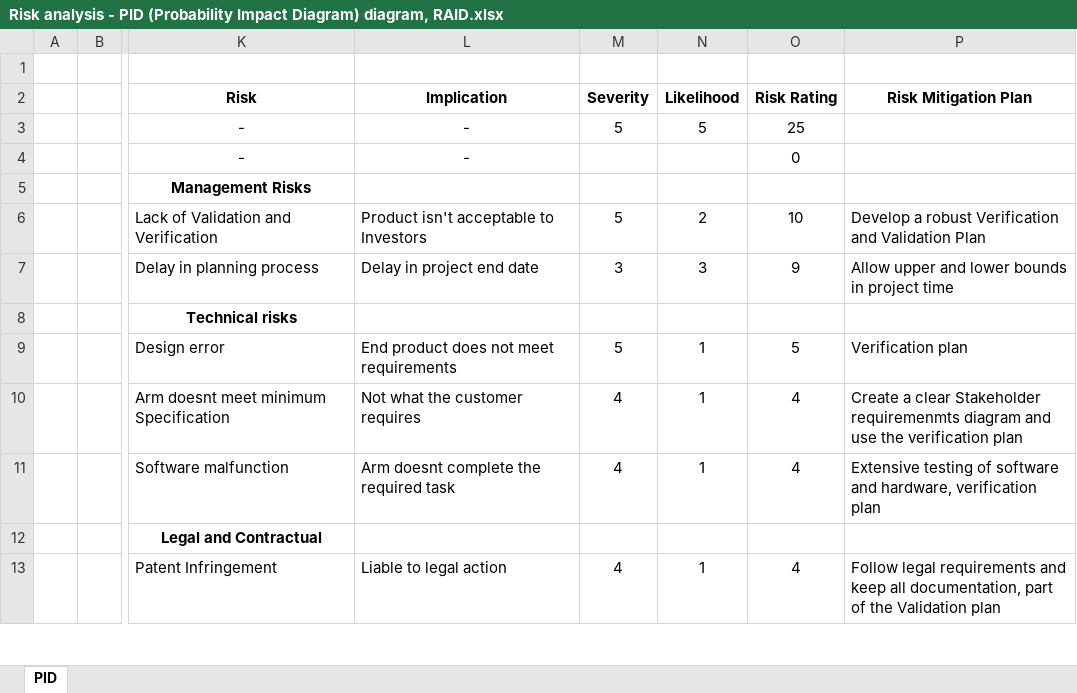
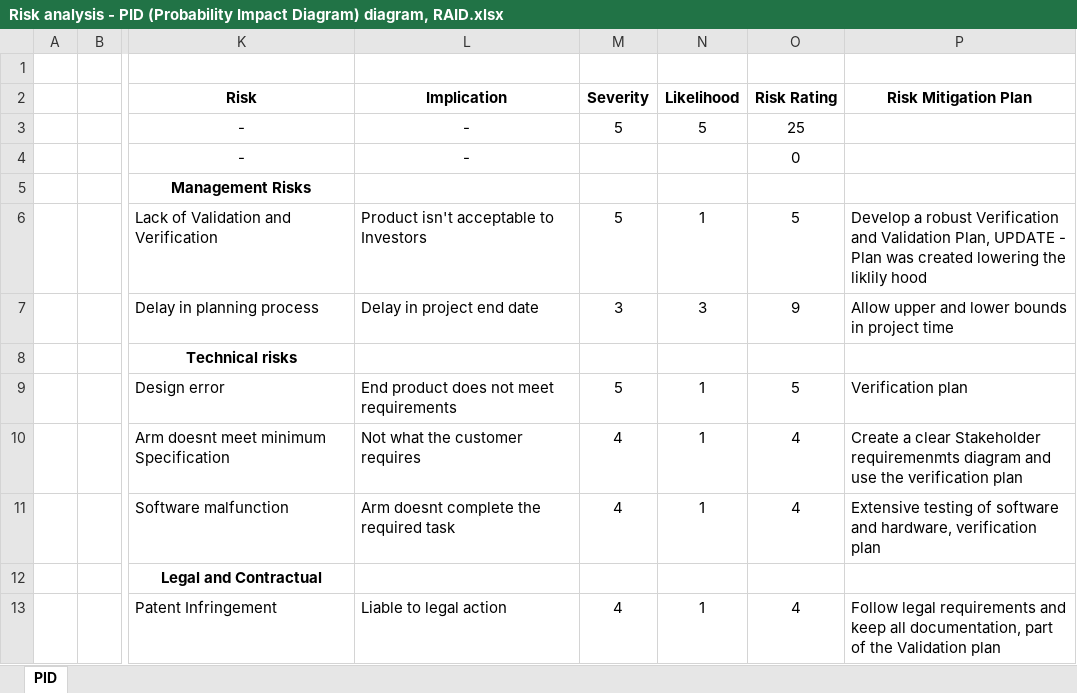
Before and after one commit to rodneyrodneybristol/GDIP_ROBOT, an Excel workbook: Project Management/Risk analysis - PID (Probability Impact Diagram) diagram, RAID.xlsx, sheet PID, drawn as a sheet; only a part is shown, gaps mark what is left out; values as stored, in another font and other column widths than the file's, no borders; conditional formats not drawn; the diff names each change by its address in the sheet, - before the commit and + after, or states it on an @@ line.

Commit message:
Update Risk analysis - PID (Probability Impact Diagram) diagram, RAID.xlsx

```diff
--- a/Project Management/Risk analysis - PID (Probability Impact Diagram) diagram, RAID.xlsx (sheet PID)
+++ b/Project Management/Risk analysis - PID (Probability Impact Diagram) diagram, RAID.xlsx (sheet PID)
-N6 (Likelihood): 2
+N6 (Likelihood): 1
-O6 (Risk Rating): 10
+O6 (Risk Rating): 5
-P6 (Risk Mitigation Plan): …and Validation Plan
+P6 (Risk Mitigation Plan): …and Validation Plan, UPDATE - Plan was created lowering the liklily hood
```
